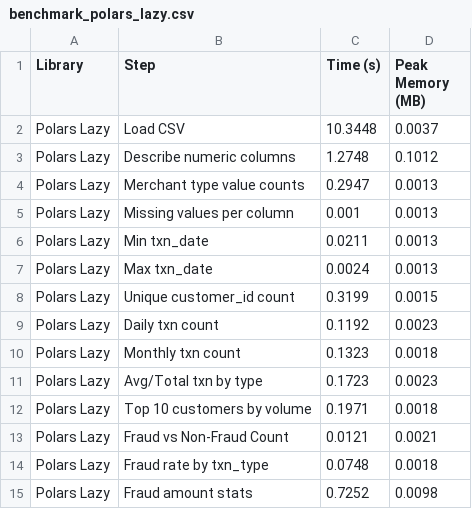
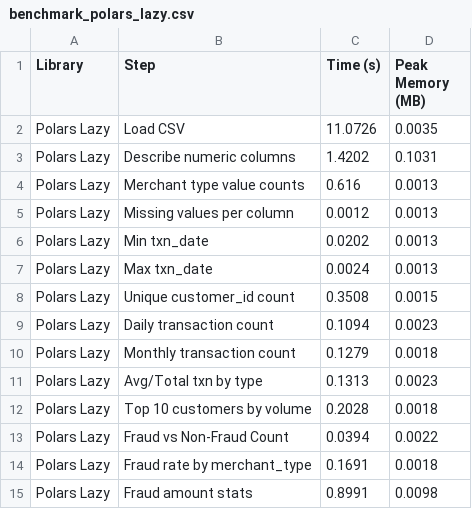
Before and after one commit to adolfomytr/polars_vs_pandas, a CSV file: benchmark_results/benchmark_polars_lazy.csv, drawn as a sheet.

Commit message:
new version of benchmark polars lazy

```diff
--- a/benchmark_results/benchmark_polars_lazy.csv
+++ b/benchmark_results/benchmark_polars_lazy.csv
@@ -1,15 +1,15 @@
 Library,Step,Time (s),Peak Memory (MB)
-Polars Lazy,Load CSV,10.3448,0.0037
-Polars Lazy,Describe numeric columns,1.2748,0.1012
-Polars Lazy,Merchant type value counts,0.2947,0.0013
-Polars Lazy,Missing values per column,0.001,0.0013
-Polars Lazy,Min txn_date,0.0211,0.0013
+Polars Lazy,Load CSV,11.0726,0.0035
+Polars Lazy,Describe numeric columns,1.4202,0.1031
+Polars Lazy,Merchant type value counts,0.616,0.0013
+Polars Lazy,Missing values per column,0.0012,0.0013
+Polars Lazy,Min txn_date,0.0202,0.0013
 Polars Lazy,Max txn_date,0.0024,0.0013
-Polars Lazy,Unique customer_id count,0.3199,0.0015
-Polars Lazy,Daily txn count,0.1192,0.0023
-Polars Lazy,Monthly txn count,0.1323,0.0018
-Polars Lazy,Avg/Total txn by type,0.1723,0.0023
-Polars Lazy,Top 10 customers by volume,0.1971,0.0018
-Polars Lazy,Fraud vs Non-Fraud Count,0.0121,0.0021
-Polars Lazy,Fraud rate by txn_type,0.0748,0.0018
-Polars Lazy,Fraud amount stats,0.7252,0.0098
+Polars Lazy,Unique customer_id count,0.3508,0.0015
+Polars Lazy,Daily transaction count,0.1094,0.0023
+Polars Lazy,Monthly transaction count,0.1279,0.0018
+Polars Lazy,Avg/Total txn by type,0.1313,0.0023
+Polars Lazy,Top 10 customers by volume,0.2028,0.0018
+Polars Lazy,Fraud vs Non-Fraud Count,0.0394,0.0022
+Polars Lazy,Fraud rate by merchant_type,0.1691,0.0018
+Polars Lazy,Fraud amount stats,0.8991,0.0098
```
